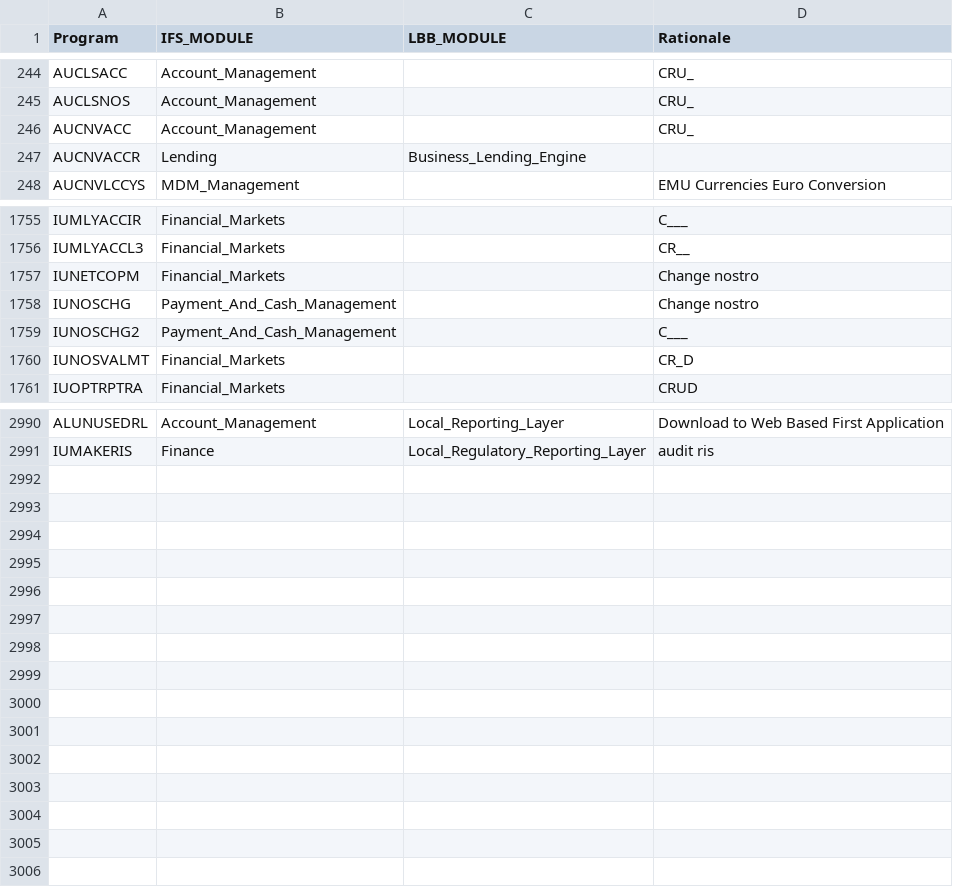
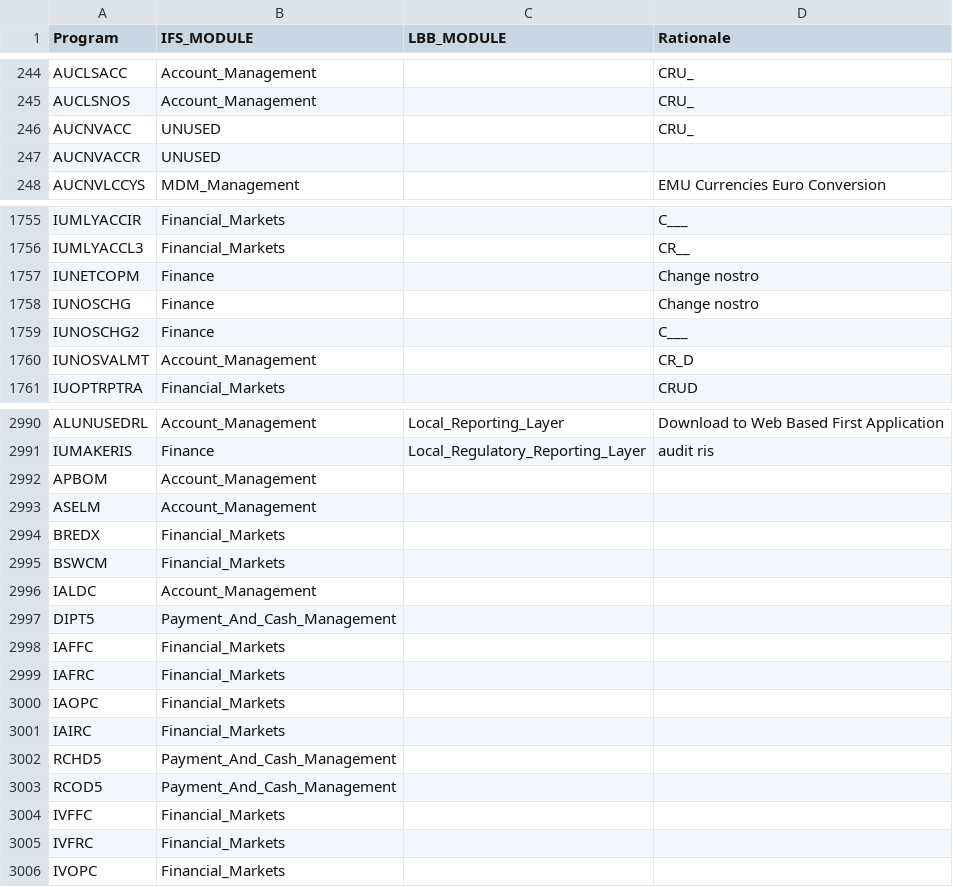
Before and after one commit to dcavey/Clustering, a CSV file: FindClusters/src/resources/xref_program_module.csv, drawn as a sheet; only a part is shown, gaps mark what is left out; the diff covers the shown part only.

```diff
--- a/FindClusters/src/resources/xref_program_module.csv
+++ b/FindClusters/src/resources/xref_program_module.csv
@@ -245,4 +245,4 @@ AUCLSACC;Account_Management;;CRU_
 AUCLSNOS;Account_Management;;CRU_
-AUCNVACC;Account_Management;;CRU_
-AUCNVACCR;Lending;Business_Lending_Engine;
+AUCNVACC;UNUSED;;CRU_
+AUCNVACCR;UNUSED;;
 AUCNVLCCYS;MDM_Management;;EMU Currencies Euro Conversion
@@ -1756,6 +1756,6 @@ IUMLYACCIR;Financial_Markets;;C___
 IUMLYACCL3;Financial_Markets;;CR__
-IUNETCOPM;Financial_Markets;;Change nostro
-IUNOSCHG;Payment_And_Cash_Management;;Change nostro
-IUNOSCHG2;Payment_And_Cash_Management;;C___
-IUNOSVALMT;Financial_Markets;;CR_D
+IUNETCOPM;Finance;;Change nostro
+IUNOSCHG;Finance;;Change nostro
+IUNOSCHG2;Finance;;C___
+IUNOSVALMT;Account_Management;;CR_D
 IUOPTRPTRA;Financial_Markets;;CRUD
@@ -2991 +2991,16 @@ ALUNUSEDRL;Account_Management;Local_Reporting_Layer;Download to Web Based First
 IUMAKERIS;Finance;Local_Regulatory_Reporting_Layer;audit ris
+APBOM;Account_Management;;
+ASELM;Account_Management;;
+BREDX;Financial_Markets;;
+BSWCM;Financial_Markets;;
+IALDC;Account_Management;;
+DIPT5;Payment_And_Cash_Management;;
+IAFFC;Financial_Markets;;
+IAFRC;Financial_Markets;;
+IAOPC;Financial_Markets;;
+IAIRC;Financial_Markets;;
+RCHD5;Payment_And_Cash_Management;;
+RCOD5;Payment_And_Cash_Management;;
+IVFFC;Financial_Markets;;
+IVFRC;Financial_Markets;;
+IVOPC;Financial_Markets;;
```
Also changed, not shown: 67 edited cells elsewhere in this file, FindClusters/src/resources/xref_table_module.csv.
